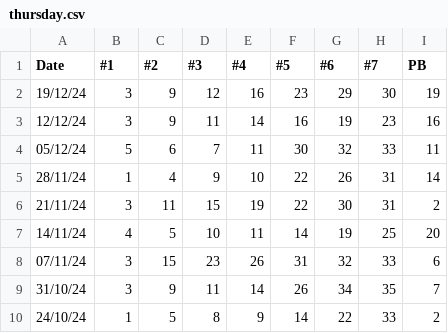
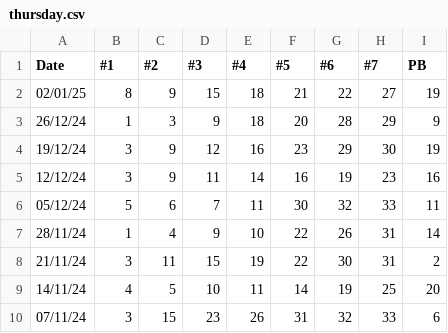
Before and after one commit to 111110100/ozlottopy, a CSV file: thursday.csv, drawn as a sheet; only a part is shown; the shorter side is filled out with more unchanged rows.

```diff
--- a/thursday.csv
+++ b/thursday.csv
@@ -1,2 +1,4 @@
 "Date","#1","#2","#3","#4","#5","#6","#7","PB"
+"02/01/25","8","9","15","18","21","22","27","19"
+"26/12/24","1","3","9","18","20","28","29","9"
 "19/12/24","3","9","12","16","23","29","30","19"
```
Also changed, not shown: saturday.csv, tuesday.csv.
